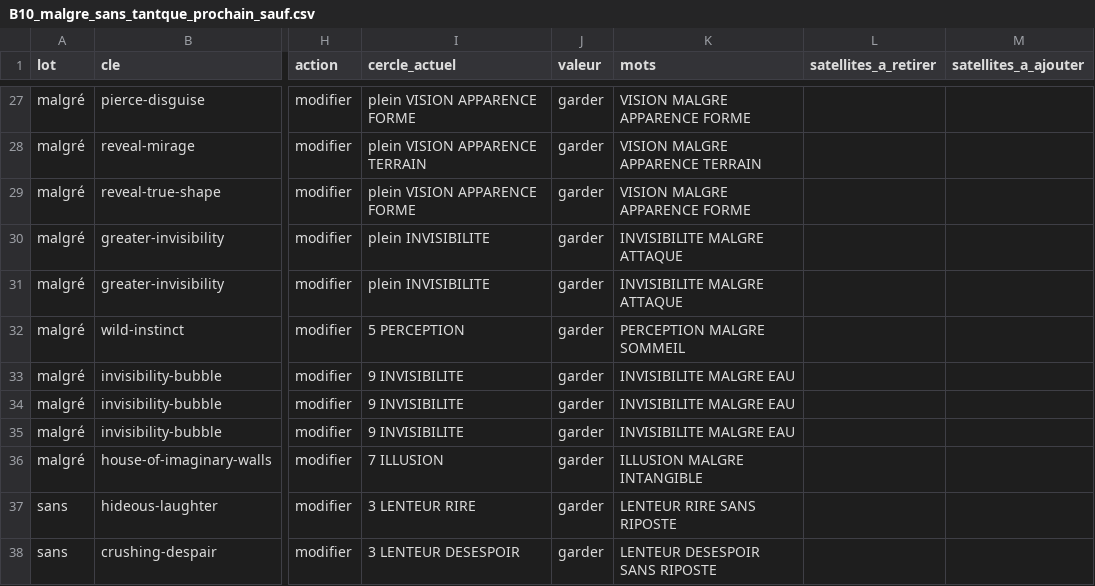
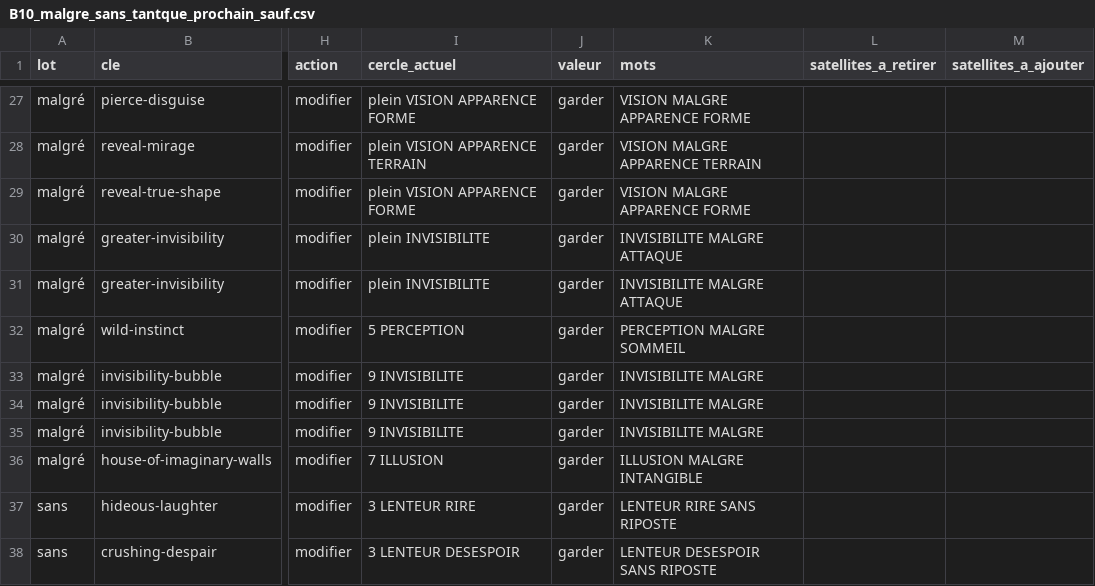
Before and after one commit to BillyMcL/Inarama-Glyphe, a CSV file: donnees/phase4b/B10_malgre_sans_tantque_prochain_sauf.csv, drawn as a sheet; only a part is shown, gaps mark what is left out; the diff names each change by its address in the sheet, - before the commit and + after, or states it on an @@ line.

```diff
--- a/donnees/phase4b/B10_malgre_sans_tantque_prochain_sauf.csv
+++ b/donnees/phase4b/B10_malgre_sans_tantque_prochain_sauf.csv
-K33:K35 (mots): INVISIBILITE MALGRE EAU
+K33:K35 (mots): INVISIBILITE MALGRE
```
Also changed, not shown: 1 other file.
